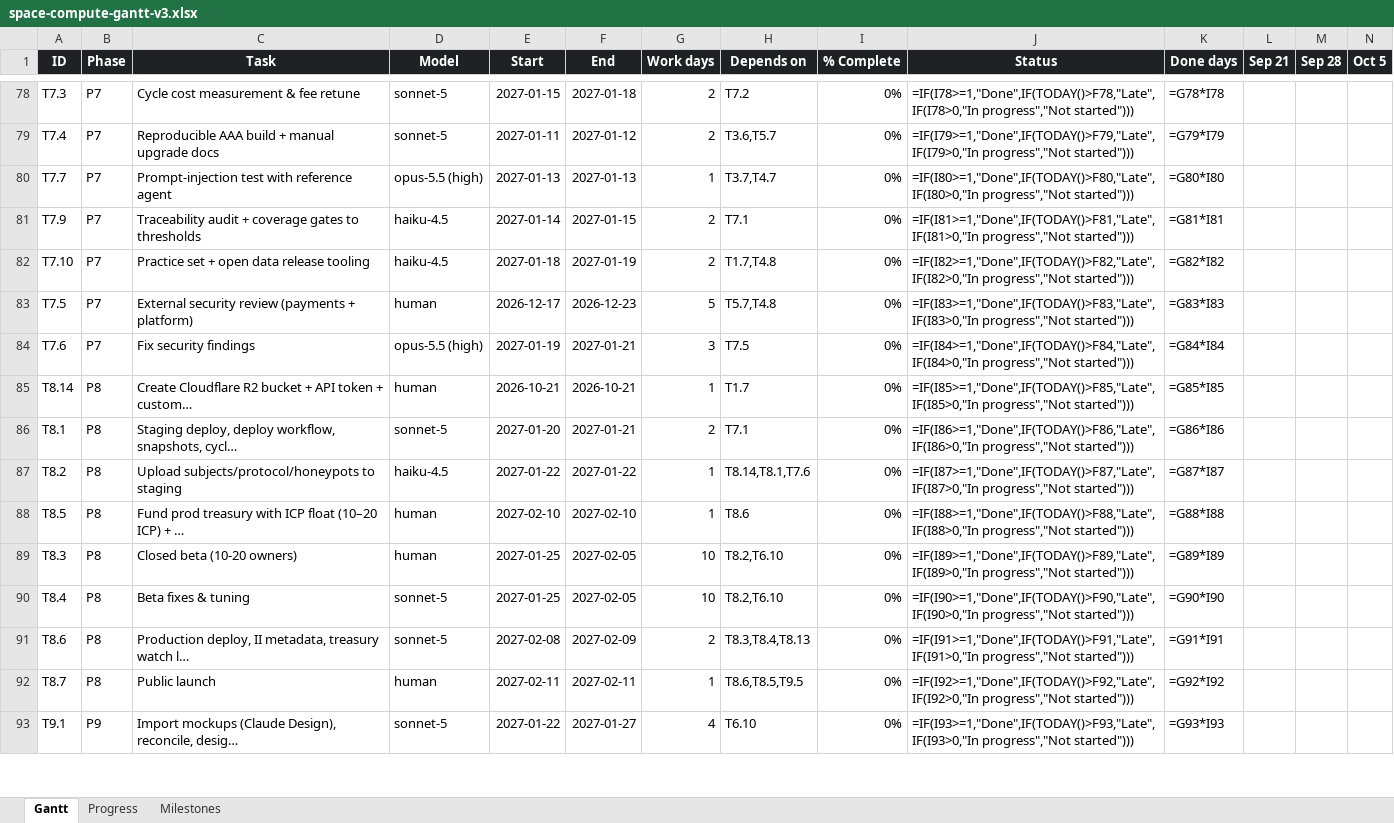
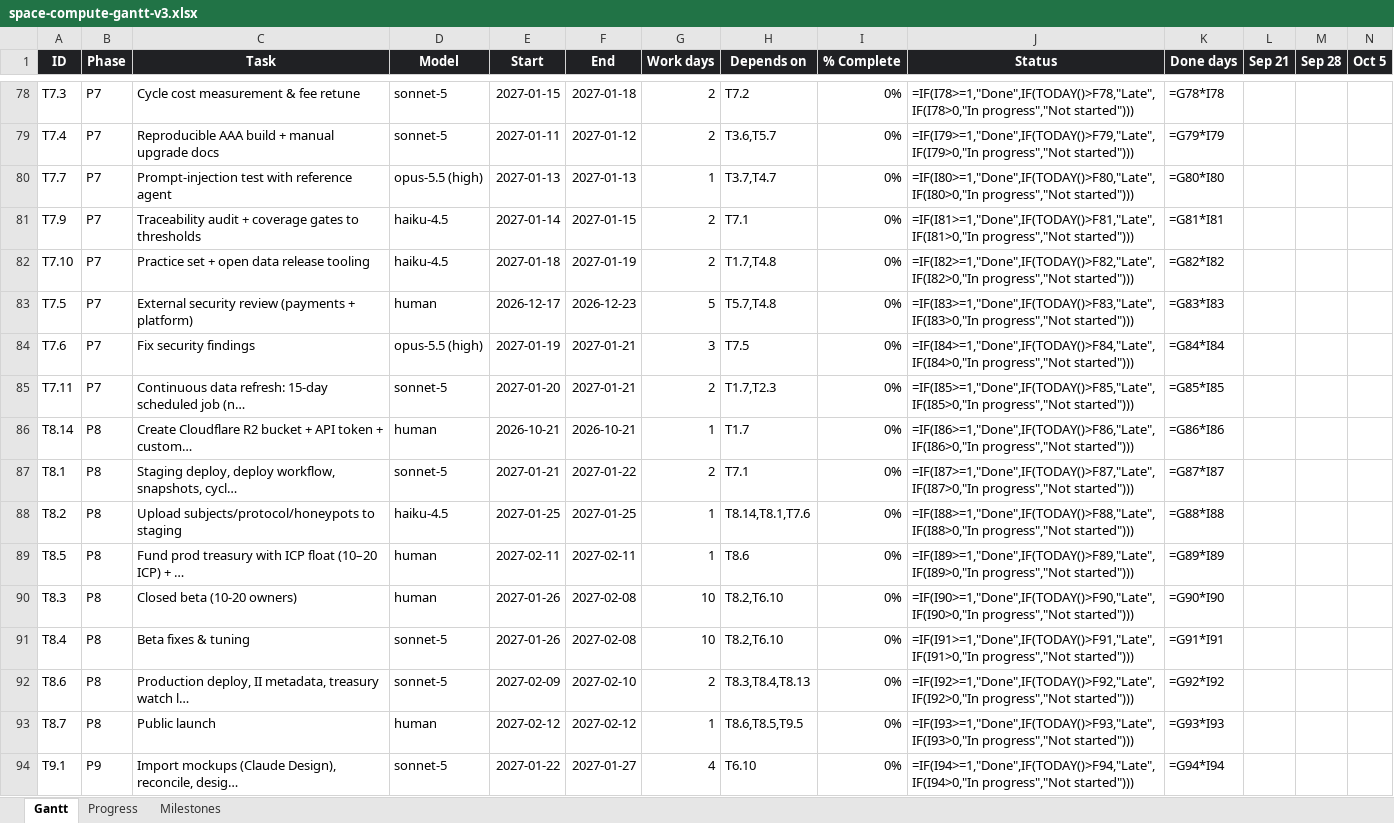
Before and after one commit to andreij6/space-compute, an Excel workbook: docs/space-compute-gantt-v3.xlsx, sheet Gantt, drawn as a sheet; only a part is shown, gaps mark what is left out; values as stored, in another font and other column widths than the file's, no borders; formulas without a stored value are shown as written; conditional formats not drawn; addresses are those after the commit; rows hold the shown columns only; the diff covers the shown part only; the diff names each change by its address in the sheet, - before the commit and + after, or states it on an @@ line.

```diff
--- a/docs/space-compute-gantt-v3.xlsx (sheet Gantt)
+++ b/docs/space-compute-gantt-v3.xlsx (sheet Gantt)
+row 85: T7.11 | P7 | Continuous data refresh: 15-day scheduled job (n… | sonnet-5 | 2027-01-20 | 2027-01-21 | 2 | T1.7,T2.3 | 0% | =IF(I85>=1,"Done",IF(TODAY()>F85,"Late",IF(I85>0,"In progress","Not started"))) | =G85*I85
-J86 (Status): =IF(I85>=1,"Done",IF(TODAY()>F85,"Late",IF(I85>0,"In progress","Not started")))
+J86 (Status): =IF(I86>=1,"Done",IF(TODAY()>F86,"Late",IF(I86>0,"In progress","Not started")))
-K86 (Done days): =G85*I85
+K86 (Done days): =G86*I86
-E87 (Start): 2027-01-20
+E87 (Start): 2027-01-21
-F87 (End): 2027-01-21
+F87 (End): 2027-01-22
-J87 (Status): =IF(I86>=1,"Done",IF(TODAY()>F86,"Late",IF(I86>0,"In progress","Not started")))
+J87 (Status): =IF(I87>=1,"Done",IF(TODAY()>F87,"Late",IF(I87>0,"In progress","Not started")))
-K87 (Done days): =G86*I86
+K87 (Done days): =G87*I87
-E88 (Start): 2027-01-22
+E88 (Start): 2027-01-25
-F88 (End): 2027-01-22
+F88 (End): 2027-01-25
-J88 (Status): =IF(I87>=1,"Done",IF(TODAY()>F87,"Late",IF(I87>0,"In progress","Not started")))
+J88 (Status): =IF(I88>=1,"Done",IF(TODAY()>F88,"Late",IF(I88>0,"In progress","Not started")))
-K88 (Done days): =G87*I87
+K88 (Done days): =G88*I88
-E89 (Start): 2027-02-10
+E89 (Start): 2027-02-11
-F89 (End): 2027-02-10
+F89 (End): 2027-02-11
-J89 (Status): =IF(I88>=1,"Done",IF(TODAY()>F88,"Late",IF(I88>0,"In progress","Not started")))
+J89 (Status): =IF(I89>=1,"Done",IF(TODAY()>F89,"Late",IF(I89>0,"In progress","Not started")))
-K89 (Done days): =G88*I88
+K89 (Done days): =G89*I89
-E90:E91 (Start): 2027-01-25
+E90:E91 (Start): 2027-01-26
-F90:F91 (End): 2027-02-05
+F90:F91 (End): 2027-02-08
-J90 (Status): =IF(I89>=1,"Done",IF(TODAY()>F89,"Late",IF(I89>0,"In progress","Not started")))
+J90 (Status): =IF(I90>=1,"Done",IF(TODAY()>F90,"Late",IF(I90>0,"In progress","Not started")))
-K90 (Done days): =G89*I89
+K90 (Done days): =G90*I90
-J91 (Status): =IF(I90>=1,"Done",IF(TODAY()>F90,"Late",IF(I90>0,"In progress","Not started")))
+J91 (Status): =IF(I91>=1,"Done",IF(TODAY()>F91,"Late",IF(I91>0,"In progress","Not started")))
-K91 (Done days): =G90*I90
+K91 (Done days): =G91*I91
-E92 (Start): 2027-02-08
+E92 (Start): 2027-02-09
-F92 (End): 2027-02-09
+F92 (End): 2027-02-10
-J92 (Status): =IF(I91>=1,"Done",IF(TODAY()>F91,"Late",IF(I91>0,"In progress","Not started")))
+J92 (Status): =IF(I92>=1,"Done",IF(TODAY()>F92,"Late",IF(I92>0,"In progress","Not started")))
-K92 (Done days): =G91*I91
+K92 (Done days): =G92*I92
-E93 (Start): 2027-02-11
+E93 (Start): 2027-02-12
-F93 (End): 2027-02-11
+F93 (End): 2027-02-12
-J93 (Status): =IF(I92>=1,"Done",IF(TODAY()>F92,"Late",IF(I92>0,"In progress","Not started")))
+J93 (Status): =IF(I93>=1,"Done",IF(TODAY()>F93,"Late",IF(I93>0,"In progress","Not started")))
-K93 (Done days): =G92*I92
+K93 (Done days): =G93*I93
-J94 (Status): =IF(I93>=1,"Done",IF(TODAY()>F93,"Late",IF(I93>0,"In progress","Not started")))
+J94 (Status): =IF(I94>=1,"Done",IF(TODAY()>F94,"Late",IF(I94>0,"In progress","Not started")))
-K94 (Done days): =G93*I93
+K94 (Done days): =G94*I94
```
Also changed, not shown: 21 edited cells elsewhere in this sheet, sheet Progress, 7 other files.
